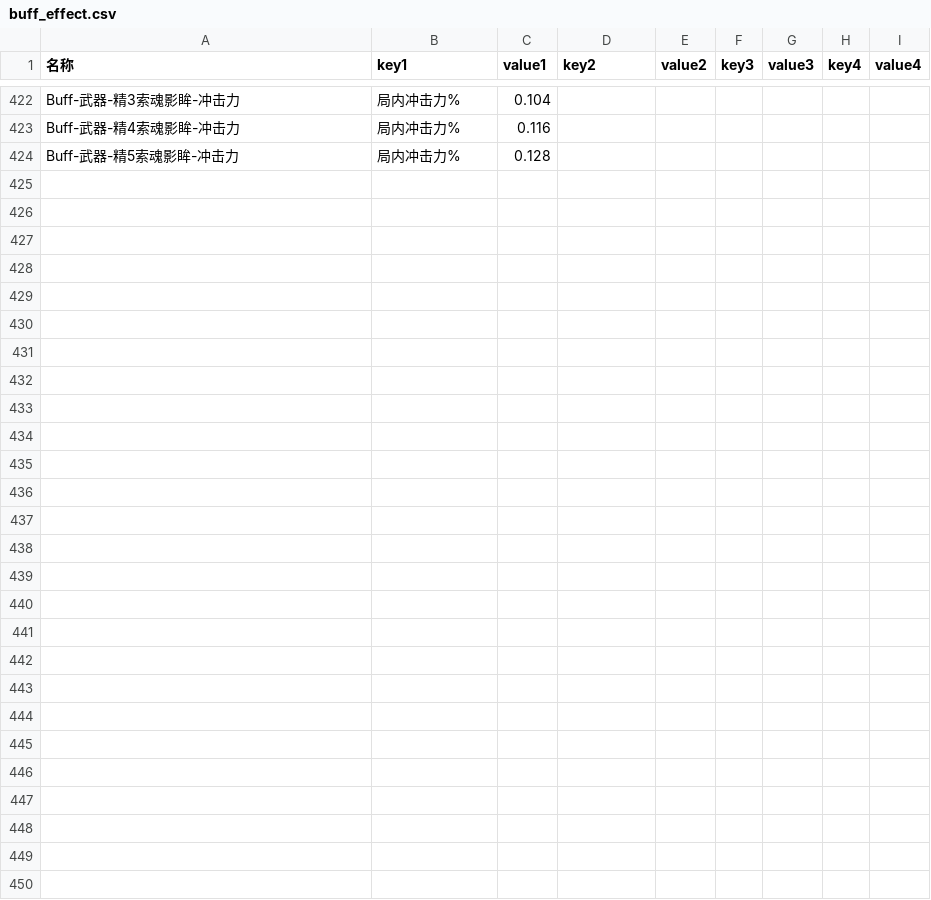
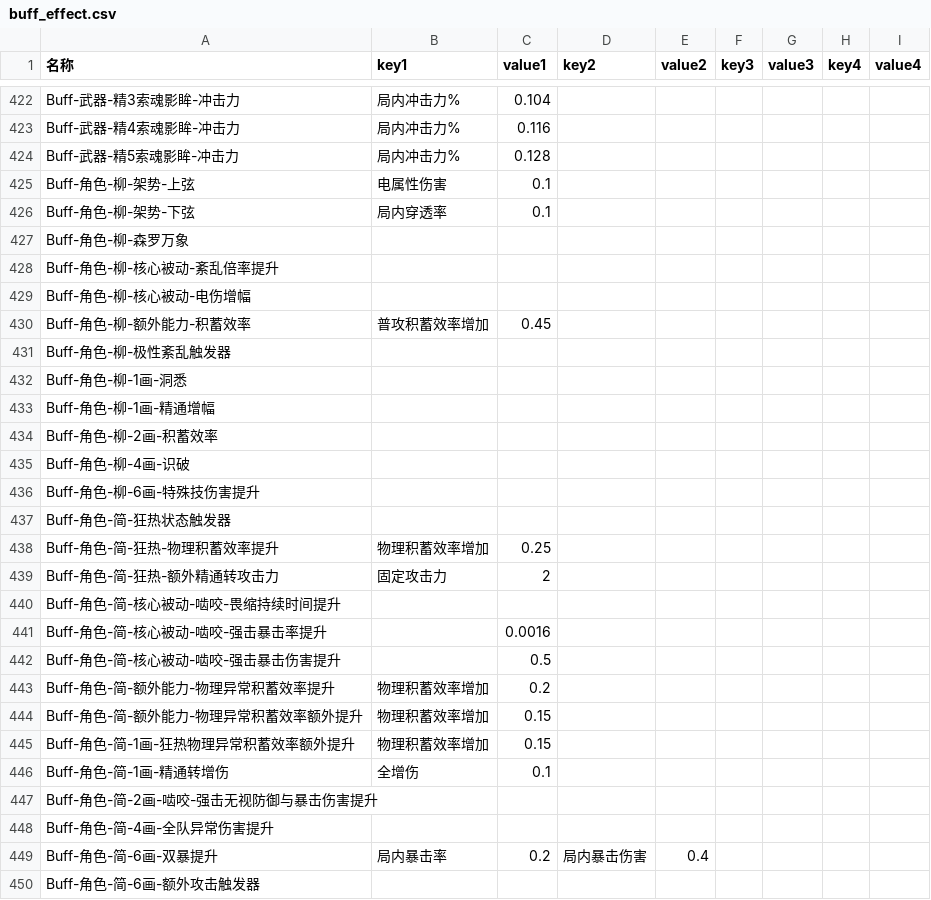
Before and after one commit to h1531095/ZSim, a CSV file: data/buff_effect.csv, drawn as a sheet; only a part is shown, gaps mark what is left out; the diff covers the shown part only; the diff names each change by its address in the sheet, - before the commit and + after, or states it on an @@ line.

```diff
--- a/data/buff_effect.csv
+++ b/data/buff_effect.csv
+row 425: Buff-角色-柳-架势-上弦 | 电属性伤害 | 0.1
+row 426: Buff-角色-柳-架势-下弦 | 局内穿透率 | 0.1
+row 427: Buff-角色-柳-森罗万象
+row 428: Buff-角色-柳-核心被动-紊乱倍率提升
+row 429: Buff-角色-柳-核心被动-电伤增幅
+row 430: Buff-角色-柳-额外能力-积蓄效率 | 普攻积蓄效率增加 | 0.45
+row 431: Buff-角色-柳-极性紊乱触发器
+row 432: Buff-角色-柳-1画-洞悉
+row 433: Buff-角色-柳-1画-精通增幅
+row 434: Buff-角色-柳-2画-积蓄效率
+row 435: Buff-角色-柳-4画-识破
+row 436: Buff-角色-柳-6画-特殊技伤害提升
+row 437: Buff-角色-简-狂热状态触发器
+row 438: Buff-角色-简-狂热-物理积蓄效率提升 | 物理积蓄效率增加 | 0.25
+row 439: Buff-角色-简-狂热-额外精通转攻击力 | 固定攻击力 | 2
+row 440: Buff-角色-简-核心被动-啮咬-畏缩持续时间提升
+row 441: Buff-角色-简-核心被动-啮咬-强击暴击率提升 |  | 0.0016
+row 442: Buff-角色-简-核心被动-啮咬-强击暴击伤害提升 |  | 0.5
+row 443: Buff-角色-简-额外能力-物理异常积蓄效率提升 | 物理积蓄效率增加 | 0.2
+row 444: Buff-角色-简-额外能力-物理异常积蓄效率额外提升 | 物理积蓄效率增加 | 0.15
+row 445: Buff-角色-简-1画-狂热物理异常积蓄效率额外提升 | 物理积蓄效率增加 | 0.15
+row 446: Buff-角色-简-1画-精通转增伤 | 全增伤 | 0.1
+row 447: Buff-角色-简-2画-啮咬-强击无视防御与暴击伤害提升
+row 448: Buff-角色-简-4画-全队异常伤害提升
+row 449: Buff-角色-简-6画-双暴提升 | 局内暴击率 | 0.2 | 局内暴击伤害 | 0.4
+row 450: Buff-角色-简-6画-额外攻击触发器
```
Also changed, not shown: 23 edited cells elsewhere in this file, data/skill.csv, 14 other files.
